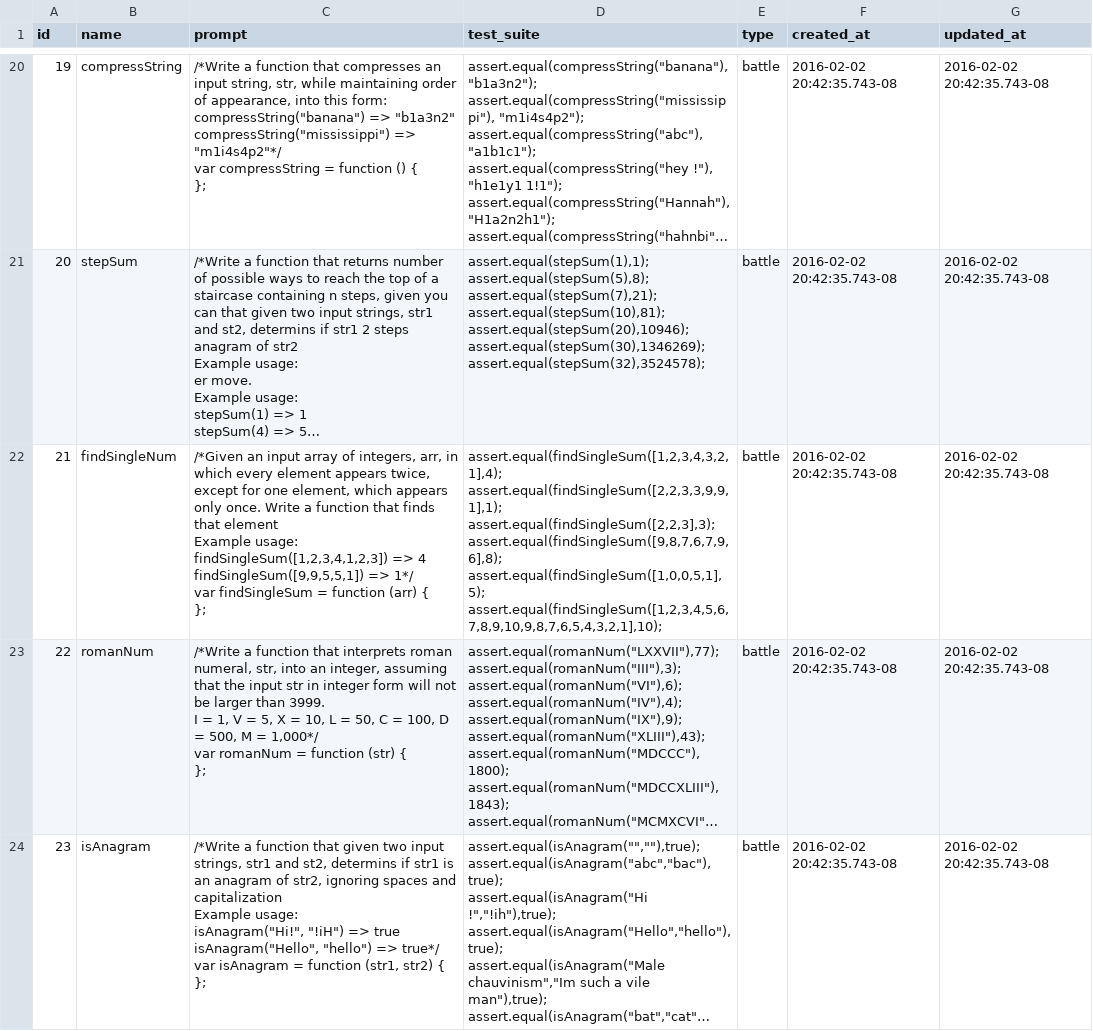
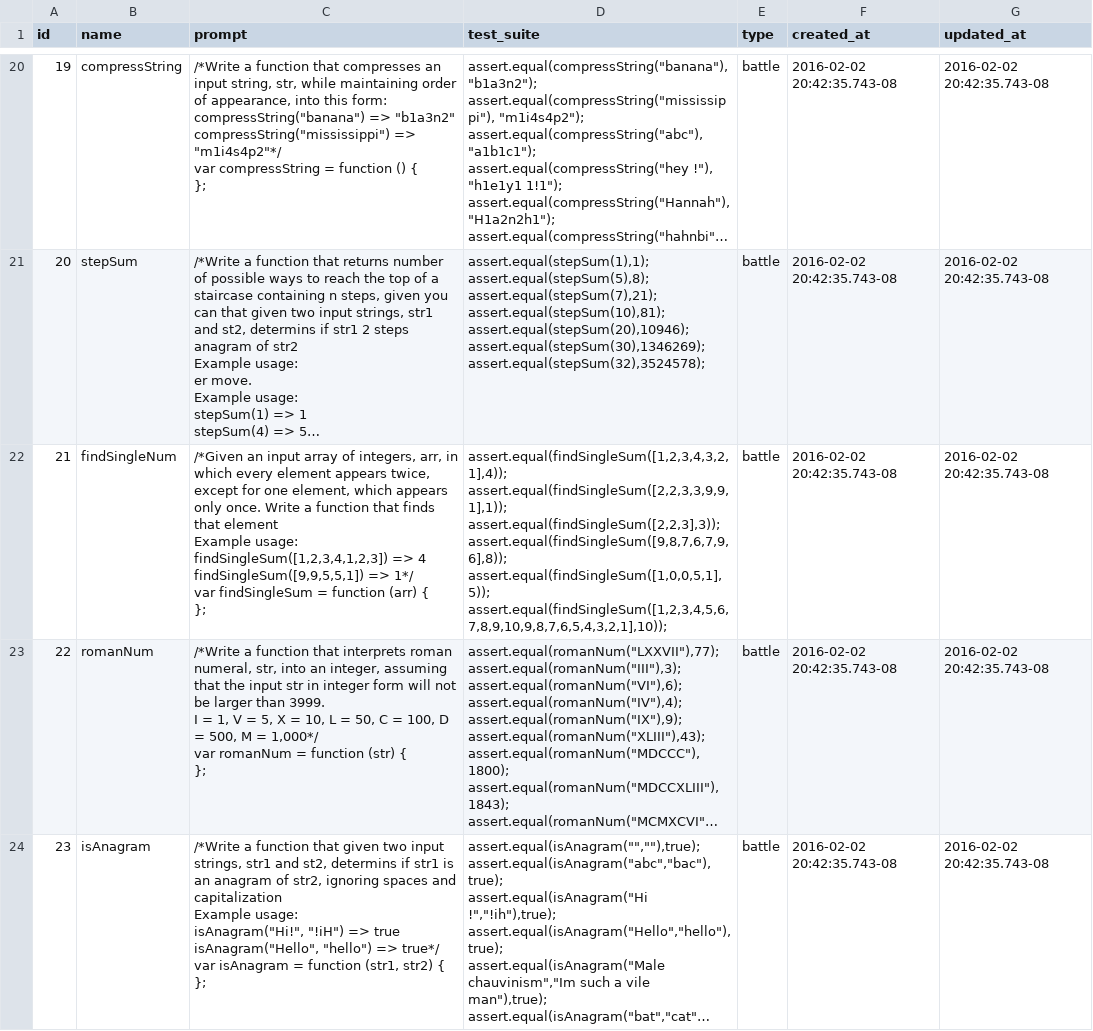
Before and after one commit to Dexterous-Rambutan/battle-code, a CSV file: server/challenges/challenges.csv, drawn as a sheet; only a part is shown, gaps mark what is left out; long unchanged cells end in …; ↵ is a line break in a cell; the diff names each change by its address in the sheet, - before the commit and + after, or states it on an @@ line.

```diff
--- a/server/challenges/challenges.csv
+++ b/server/challenges/challenges.csv
-D22 (test_suite): assert.equal(findSingleSum([1,2,3,4,3,2,1],4); ↵ assert.equal(findSingleSum([2,2,3,3,9,9,1],1); ↵ assert.equal(findSingleSum([2,2,3],3); ↵ assert.equal(findSingleSum([9,8,7,6,7,9,6],8); ↵ assert.equal(findSingleSum([1,0,0,5,1],5); ↵ assert.equal(findSingleSum([1,2,3,4,5,6,7,8,9,10,9,8,7,6,5,4,3,2,1],10);
+D22 (test_suite): assert.equal(findSingleSum([1,2,3,4,3,2,1],4)); ↵ assert.equal(findSingleSum([2,2,3,3,9,9,1],1)); ↵ assert.equal(findSingleSum([2,2,3],3)); ↵ assert.equal(findSingleSum([9,8,7,6,7,9,6],8)); ↵ assert.equal(findSingleSum([1,0,0,5,1],5)); ↵ assert.equal(findSingleSum([1,2,3,4,5,6,7,8,9,10,9,8,7,6,5,4,3,2,1],10));
```
Also changed, not shown: 1 other file.
